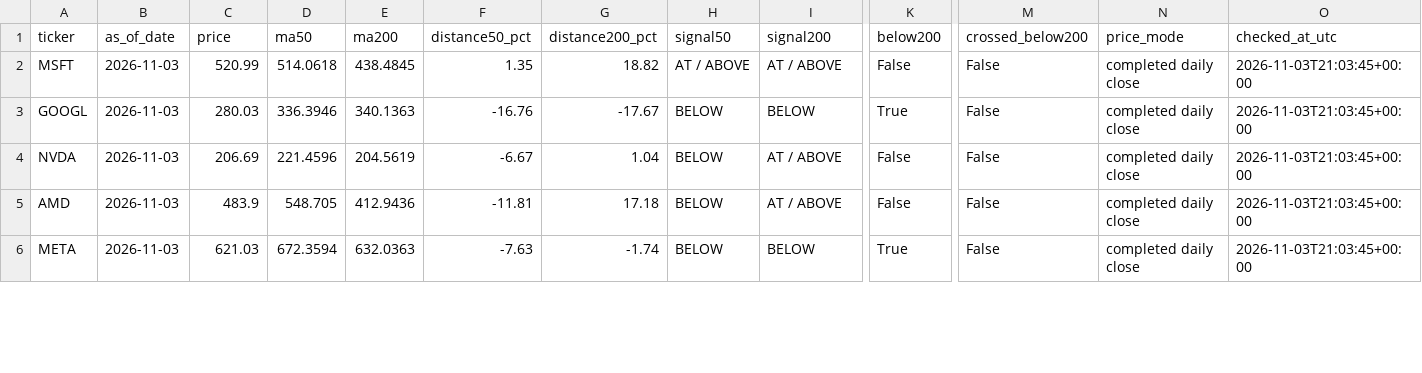
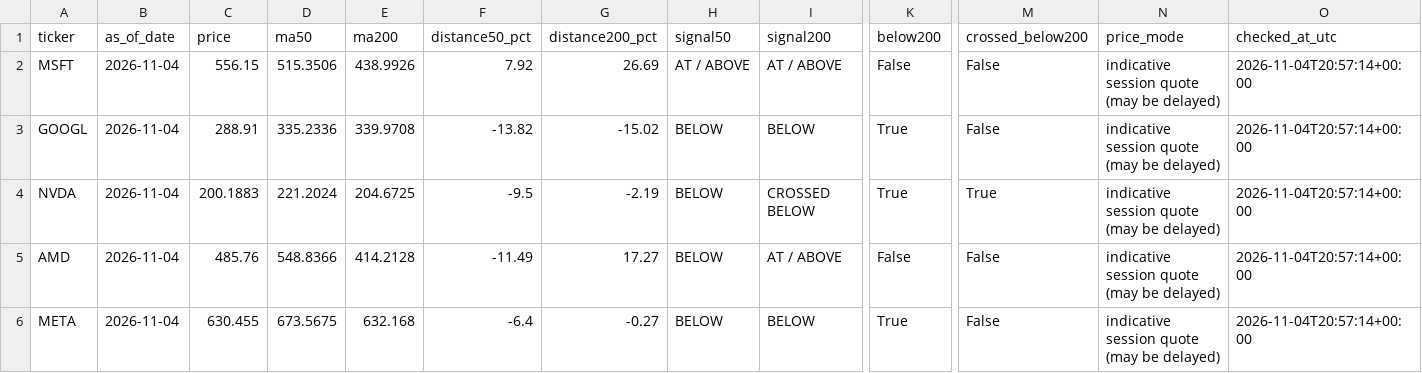
Before and after one commit to kmkrishnakant68-beep/stockpilot-cloud, a CSV file: stockpilot_data/latest_signals.csv, drawn as a sheet; only a part is shown, gaps mark what is left out; the diff covers the shown part only; the diff names each change by its address in the sheet, - before the commit and + after, or states it on an @@ line.

```diff
--- a/stockpilot_data/latest_signals.csv
+++ b/stockpilot_data/latest_signals.csv
-B2:B6 (as_of_date): 2026-11-03
+B2:B6 (as_of_date): 2026-11-04
-C2 (price): 520.99
+C2 (price): 556.15
-D2 (ma50): 514.0618
+D2 (ma50): 515.3506
-E2 (ma200): 438.4845
+E2 (ma200): 438.9926
-F2 (distance50_pct): 1.35
+F2 (distance50_pct): 7.92
-G2 (distance200_pct): 18.82
+G2 (distance200_pct): 26.69
-N2:N6 (price_mode): completed daily close
+N2:N6 (price_mode): indicative session quote (may be delayed)
-O2:O6 (checked_at_utc): 2026-11-03T21:03:45+00:00
+O2:O6 (checked_at_utc): 2026-11-04T20:57:14+00:00
-C3 (price): 280.03
+C3 (price): 288.91
-D3 (ma50): 336.3946
+D3 (ma50): 335.2336
-E3 (ma200): 340.1363
+E3 (ma200): 339.9708
-F3 (distance50_pct): -16.76
+F3 (distance50_pct): -13.82
-G3 (distance200_pct): -17.67
+G3 (distance200_pct): -15.02
-C4 (price): 206.69
+C4 (price): 200.1883
-D4 (ma50): 221.4596
+D4 (ma50): 221.2024
-E4 (ma200): 204.5619
+E4 (ma200): 204.6725
-F4 (distance50_pct): -6.67
+F4 (distance50_pct): -9.5
-G4 (distance200_pct): 1.04
+G4 (distance200_pct): -2.19
-I4 (signal200): AT / ABOVE
+I4 (signal200): CROSSED BELOW
-K4 (below200): False
+K4 (below200): True
-M4 (crossed_below200): False
+M4 (crossed_below200): True
-C5 (price): 483.9
+C5 (price): 485.76
-D5 (ma50): 548.705
+D5 (ma50): 548.8366
-E5 (ma200): 412.9436
+E5 (ma200): 414.2128
-F5 (distance50_pct): -11.81
+F5 (distance50_pct): -11.49
-G5 (distance200_pct): 17.18
+G5 (distance200_pct): 17.27
-C6 (price): 621.03
+C6 (price): 630.455
-D6 (ma50): 672.3594
+D6 (ma50): 673.5675
-E6 (ma200): 632.0363
+E6 (ma200): 632.168
-F6 (distance50_pct): -7.63
+F6 (distance50_pct): -6.4
-G6 (distance200_pct): -1.74
+G6 (distance200_pct): -0.27
```
Also changed, not shown: 81 edited cells elsewhere in this file, stockpilot_data/alerts.csv, 6 other files.
